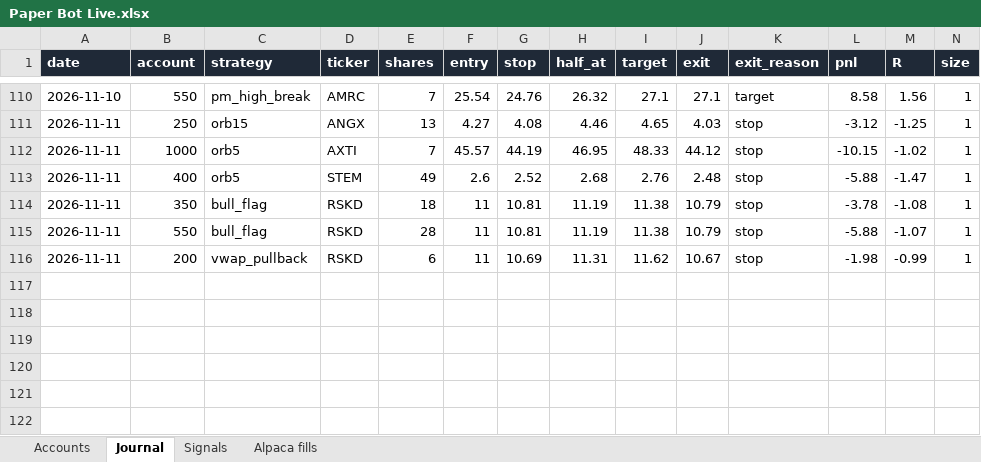
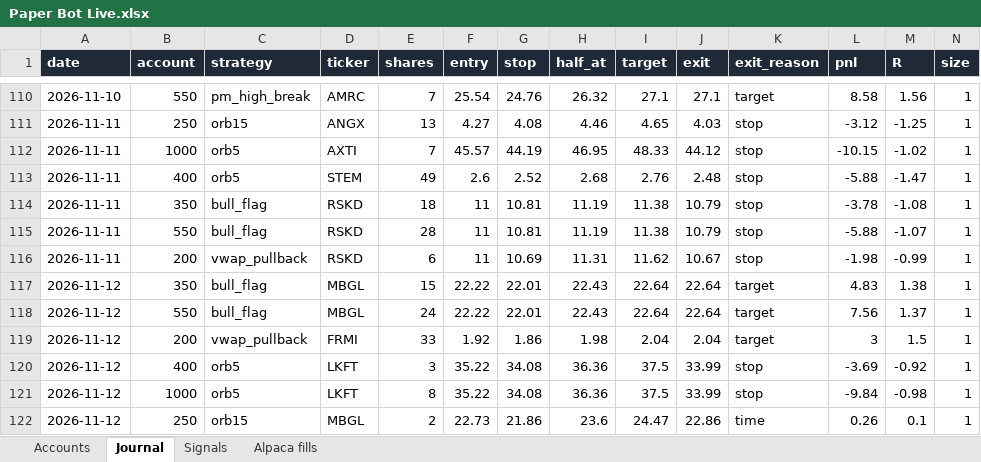
Before and after one commit to newurbaninfluence-lgtm/paper-trading-bot, an Excel workbook: reports/Paper Bot Live.xlsx, sheet Journal, drawn as a sheet; only a part is shown, gaps mark what is left out; values as stored, in another font and other column widths than the file's, no borders; rows hold the shown columns only; the diff names each change by its address in the sheet, - before the commit and + after, or states it on an @@ line.

```diff
--- a/reports/Paper Bot Live.xlsx (sheet Journal)
+++ b/reports/Paper Bot Live.xlsx (sheet Journal)
+row 117: 2026-11-12 | 350 | bull_flag | MBGL | 15 | 22.22 | 22.01 | 22.43 | 22.64 | 22.64 | target | 4.83 | 1.38 | 1
+row 118: 2026-11-12 | 550 | bull_flag | MBGL | 24 | 22.22 | 22.01 | 22.43 | 22.64 | 22.64 | target | 7.56 | 1.37 | 1
+row 119: 2026-11-12 | 200 | vwap_pullback | FRMI | 33 | 1.92 | 1.86 | 1.98 | 2.04 | 2.04 | target | 3 | 1.5 | 1
+row 120: 2026-11-12 | 400 | orb5 | LKFT | 3 | 35.22 | 34.08 | 36.36 | 37.5 | 33.99 | stop | -3.69 | -0.92 | 1
+row 121: 2026-11-12 | 1000 | orb5 | LKFT | 8 | 35.22 | 34.08 | 36.36 | 37.5 | 33.99 | stop | -9.84 | -0.98 | 1
+row 122: 2026-11-12 | 250 | orb15 | MBGL | 2 | 22.73 | 21.86 | 23.6 | 24.47 | 22.86 | time | 0.26 | 0.1 | 1
```
Also changed, not shown: sheet Signals, sheet Alpaca fills, 7 other files.
